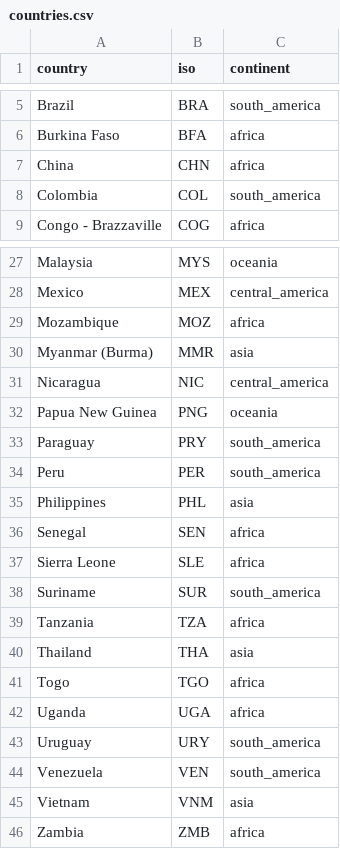
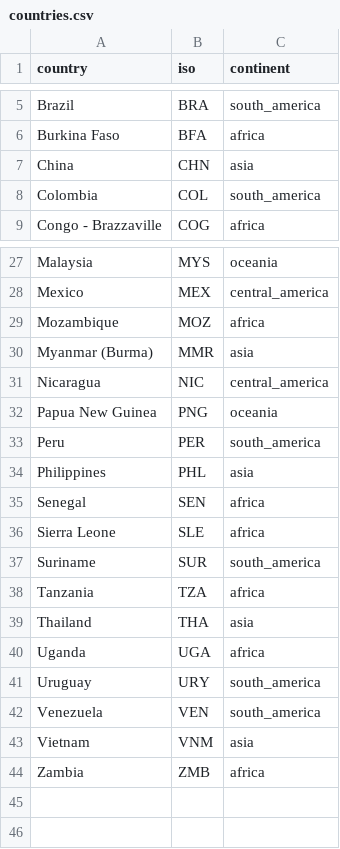
Before and after one commit to fineprint-global/mining_deforestation-stat, a CSV file: input/countries.csv, drawn as a sheet; only a part is shown, gaps mark what is left out.

```diff
--- a/input/countries.csv
+++ b/input/countries.csv
@@ -6,3 +6,3 @@ Brazil,BRA,south_america
 Burkina Faso,BFA,africa
-China,CHN,africa
+China,CHN,asia
 Colombia,COL,south_america
@@ -32,3 +32,2 @@ Nicaragua,NIC,central_america
 Papua New Guinea,PNG,oceania
-Paraguay,PRY,south_america
 Peru,PER,south_america
@@ -40,3 +39,2 @@ Tanzania,TZA,africa
 Thailand,THA,asia
-Togo,TGO,africa
 Uganda,UGA,africa
```
Also changed, not shown: 7 other files.
